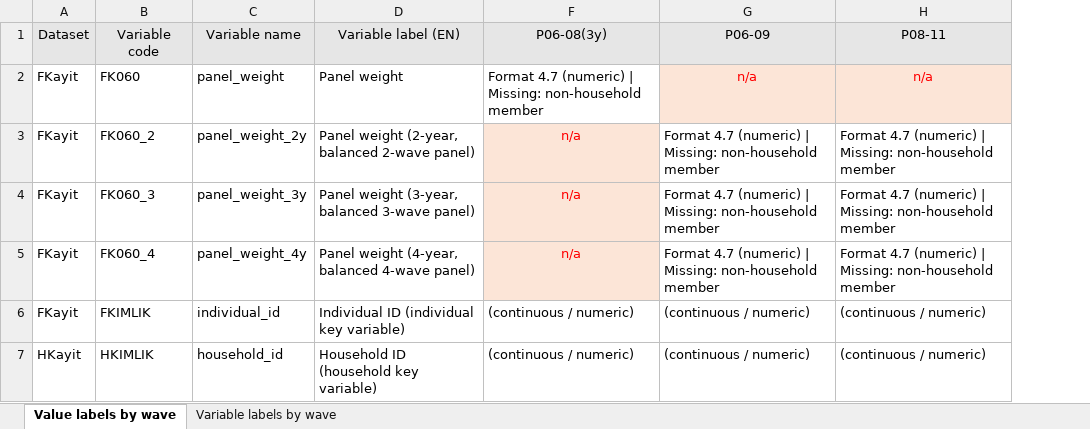
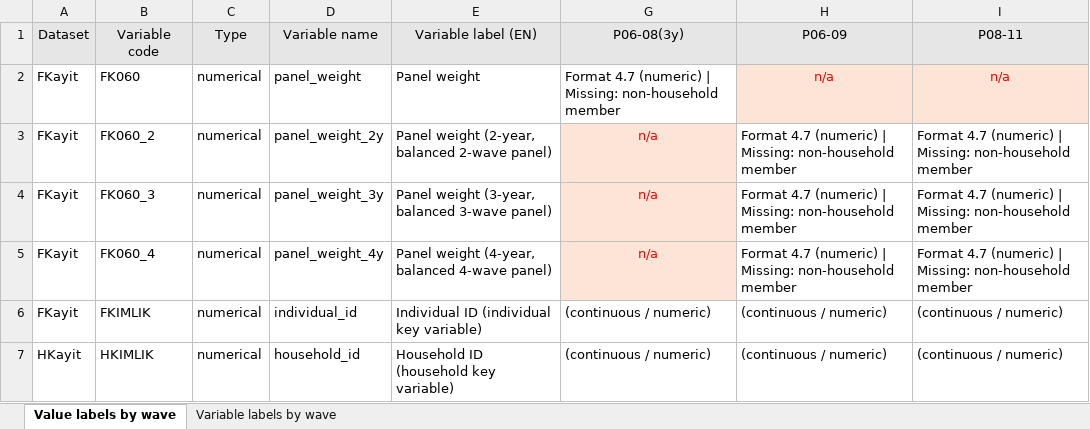
Before and after one commit to enesn/tr-silc-panel, an Excel workbook: metadata/codebook-052026.xlsx, sheet Value labels by wave, drawn as a sheet; only a part is shown; values as stored, in another font and other column widths than the file's, no borders; the diff covers the shown part only; the diff names each change by its address in the sheet, - before the commit and + after, or states it on an @@ line.

Commit message:
Increase devcontainer memory; rename import.py→01-ingest.py; add 02-join.py; update codebook and .DS_Store

```diff
--- a/metadata/codebook-052026.xlsx (sheet Value labels by wave)
+++ b/metadata/codebook-052026.xlsx (sheet Value labels by wave)
+column C (Type), rows 2-7: all numerical
```
Also changed, not shown: 1 added row, 3 edited cells, cell formats and merged cells elsewhere in this sheet, sheet Variable labels by wave, 5 other files.
